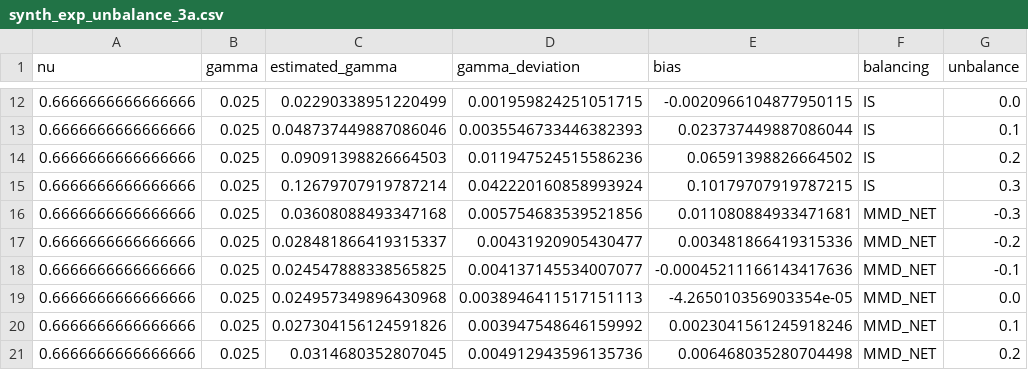
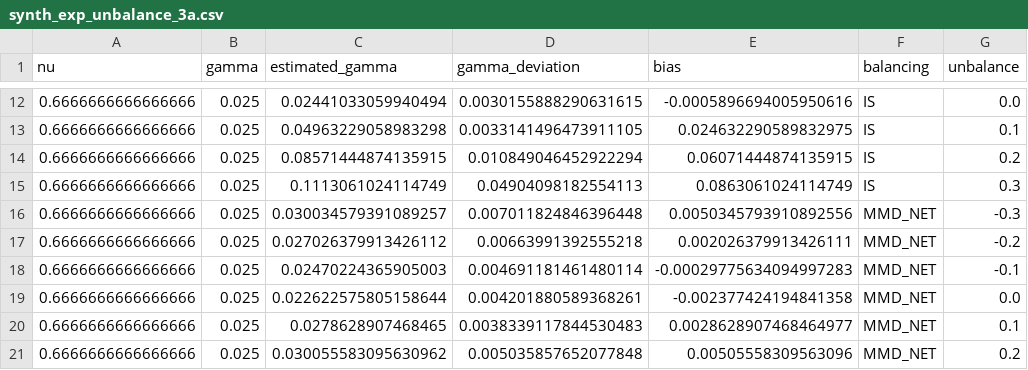
Before and after one commit to Gitiauxx/audit_fairness, a CSV file: results/synth_exp_unbalance_3a.csv, drawn as a sheet; only a part is shown, gaps mark what is left out; the diff covers the shown part only.

```diff
--- a/results/synth_exp_unbalance_3a.csv
+++ b/results/synth_exp_unbalance_3a.csv
@@ -12,10 +12,10 @@ nu,gamma,estimated_gamma,gamma_deviation,bias,balancing,unbalance
-0.6666666666666666,0.025,0.02290338951220499,0.001959824251051715,-0.0020966104877950115,IS,0.0
-0.6666666666666666,0.025,0.048737449887086046,0.0035546733446382393,0.023737449887086044,IS,0.1
-0.6666666666666666,0.025,0.09091398826664503,0.011947524515586236,0.06591398826664502,IS,0.2
-0.6666666666666666,0.025,0.12679707919787214,0.042220160858993924,0.10179707919787215,IS,0.3
-0.6666666666666666,0.025,0.03608088493347168,0.005754683539521856,0.011080884933471681,MMD_NET,-0.3
-0.6666666666666666,0.025,0.028481866419315337,0.00431920905430477,0.003481866419315336,MMD_NET,-0.2
-0.6666666666666666,0.025,0.024547888338565825,0.004137145534007077,-0.00045211166143417636,MMD_NET,-0.1
-0.6666666666666666,0.025,0.024957349896430968,0.0038946411517151113,-4.265010356903354e-05,MMD_NET,0.0
-0.6666666666666666,0.025,0.027304156124591826,0.003947548646159992,0.0023041561245918246,MMD_NET,0.1
-0.6666666666666666,0.025,0.0314680352807045,0.004912943596135736,0.006468035280704498,MMD_NET,0.2
+0.6666666666666666,0.025,0.02441033059940494,0.0030155888290631615,-0.0005896694005950616,IS,0.0
+0.6666666666666666,0.025,0.04963229058983298,0.0033141496473911105,0.024632290589832975,IS,0.1
+0.6666666666666666,0.025,0.08571444874135915,0.010849046452922294,0.06071444874135915,IS,0.2
+0.6666666666666666,0.025,0.1113061024114749,0.04904098182554113,0.0863061024114749,IS,0.3
+0.6666666666666666,0.025,0.030034579391089257,0.007011824846396448,0.0050345793910892556,MMD_NET,-0.3
+0.6666666666666666,0.025,0.027026379913426112,0.00663991392555218,0.002026379913426111,MMD_NET,-0.2
+0.6666666666666666,0.025,0.02470224365905003,0.004691181461480114,-0.00029775634094997283,MMD_NET,-0.1
+0.6666666666666666,0.025,0.022622575805158644,0.004201880589368261,-0.002377424194841358,MMD_NET,0.0
+0.6666666666666666,0.025,0.0278628907468465,0.0038339117844530483,0.0028628907468464977,MMD_NET,0.1
+0.6666666666666666,0.025,0.030055583095630962,0.005035857652077848,0.00505558309563096,MMD_NET,0.2
```
Also changed, not shown: 33 edited cells elsewhere in this file, 12 other files.
